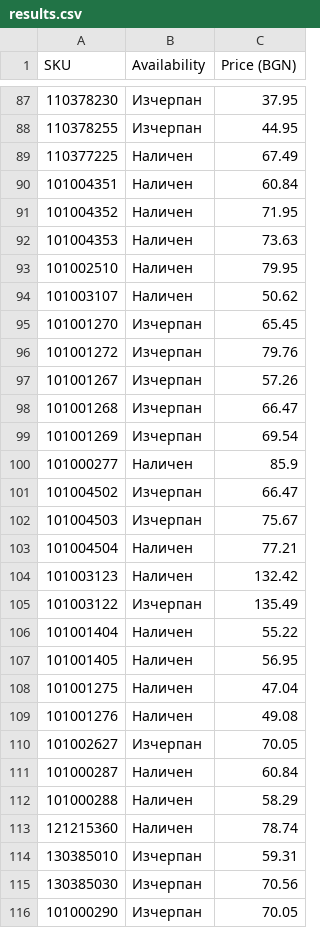
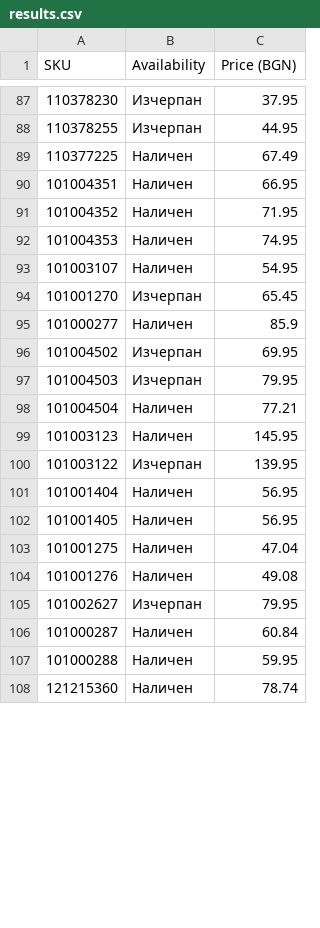
Before and after one commit to vladi1199/ribarcheto, a CSV file: results.csv, drawn as a sheet; only a part is shown, gaps mark what is left out; removed rows and columns are numbered as before the commit, all else as after; the diff covers the shown part only; the diff names each change by its address in the sheet, - before the commit and + after, or states it on an @@ line.

```diff
--- a/results.csv
+++ b/results.csv
-C90 (Price (BGN)): 60.84
+C90 (Price (BGN)): 66.95
-C92 (Price (BGN)): 73.63
+C92 (Price (BGN)): 74.95
-row 93: 101002510 | Наличен | 79.95
-C93 (Price (BGN)): 50.62
+C93 (Price (BGN)): 54.95
-row 96: 101001272 | Изчерпан | 79.76
-row 97: 101001267 | Изчерпан | 57.26
-row 98: 101001268 | Изчерпан | 66.47
-row 99: 101001269 | Изчерпан | 69.54
-C96 (Price (BGN)): 66.47
+C96 (Price (BGN)): 69.95
-C97 (Price (BGN)): 75.67
+C97 (Price (BGN)): 79.95
-C99 (Price (BGN)): 132.42
+C99 (Price (BGN)): 145.95
-C100 (Price (BGN)): 135.49
+C100 (Price (BGN)): 139.95
-C101 (Price (BGN)): 55.22
+C101 (Price (BGN)): 56.95
-C105 (Price (BGN)): 70.05
+C105 (Price (BGN)): 79.95
-C107 (Price (BGN)): 58.29
+C107 (Price (BGN)): 59.95
-row 114: 130385010 | Изчерпан | 59.31
-row 115: 130385030 | Изчерпан | 70.56
-row 116: 101000290 | Изчерпан | 70.05
```
Also changed, not shown: 1 added row, 2 removed rows and 13 edited cells elsewhere in this file, not_found_skus.csv, 1 other file.
